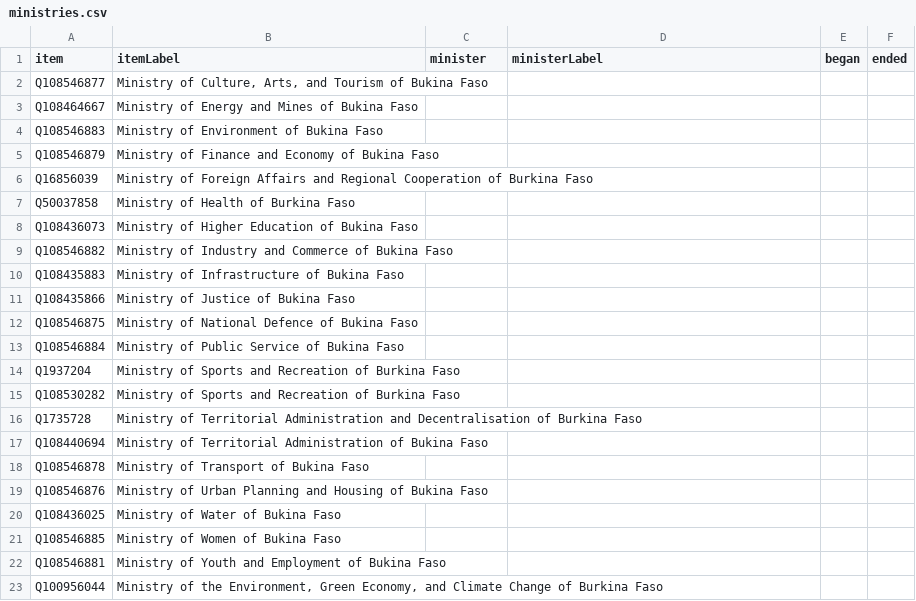
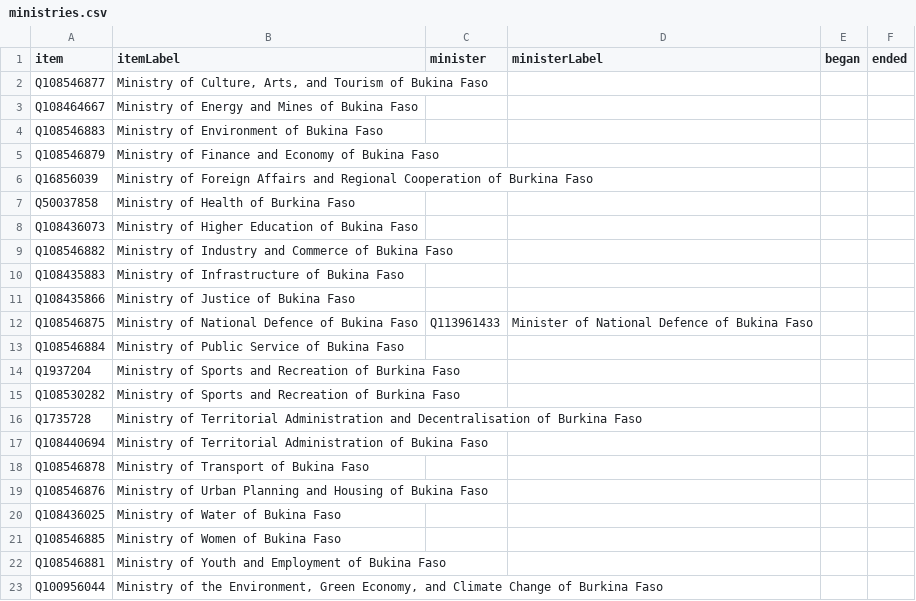
Before and after one commit to every-politician-scrapers/burkina-faso, a CSV file: wikidata/results/ministries.csv, drawn as a sheet.

```diff
--- a/wikidata/results/ministries.csv
+++ b/wikidata/results/ministries.csv
@@ -11,3 +11,3 @@ Q108435883,Ministry of Infrastructure of Bukina Faso,,,,
 Q108435866,Ministry of Justice of Bukina Faso,,,,
-Q108546875,Ministry of National Defence of Bukina Faso,,,,
+Q108546875,Ministry of National Defence of Bukina Faso,Q113961433,Minister of National Defence of Bukina Faso,,
 Q108546884,Ministry of Public Service of Bukina Faso,,,,
```
Also changed, not shown: wikidata/results/current-cabinet.csv.
